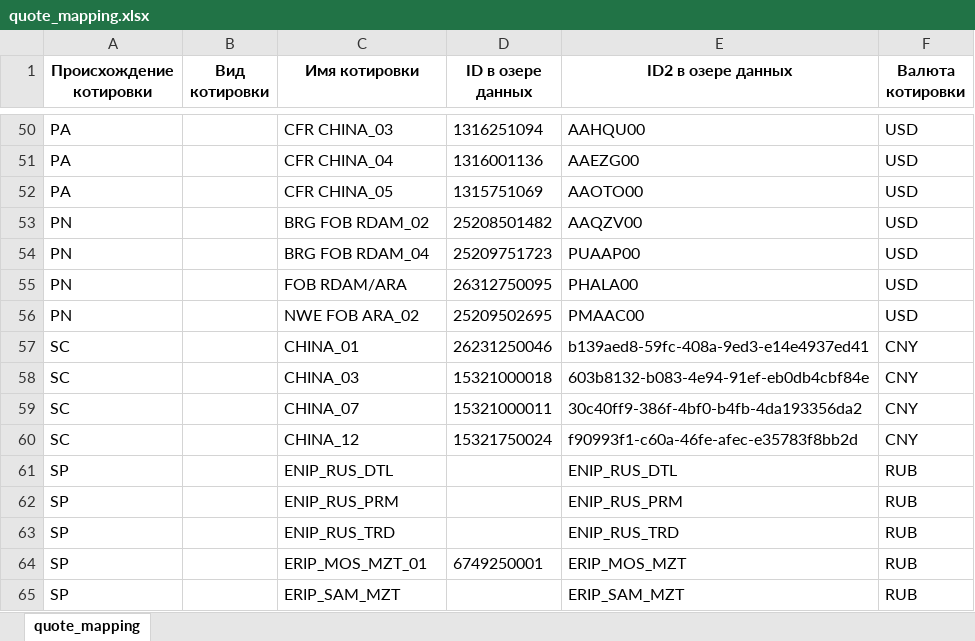
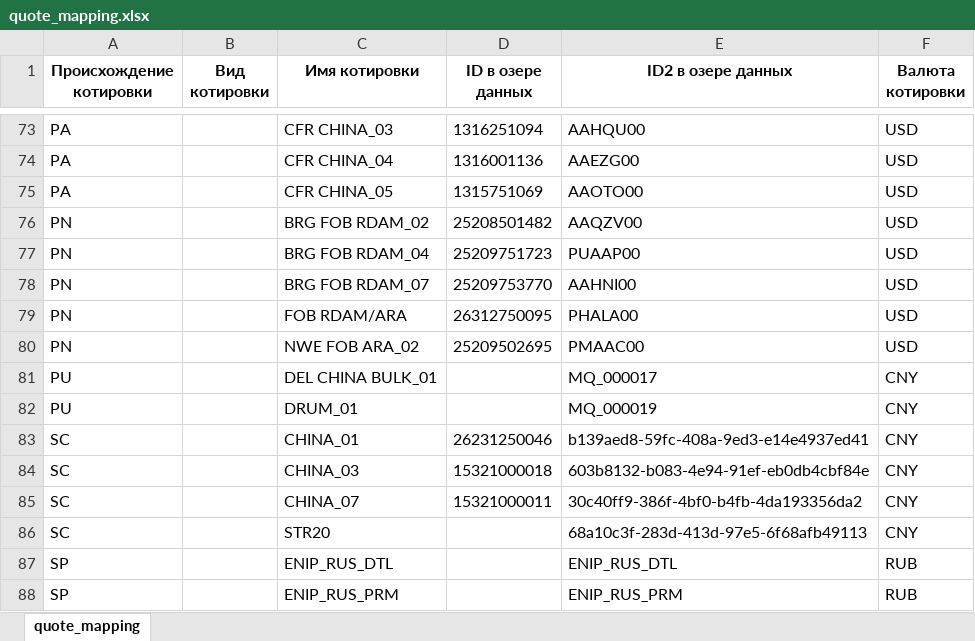
Before and after one commit to ValentinaSimonova20/petro-pricing-app, an Excel workbook: data/raw/quote_mapping.xlsx, sheet quote_mapping, drawn as a sheet; only a part is shown, gaps mark what is left out; the shorter side is filled out with more unchanged rows; values as stored, in another font and other column widths than the file's, no borders; removed rows and columns are numbered as before the commit, all else as after; the diff covers the shown part only; the diff names each change by its address in the sheet, - before the commit and + after, or states it on an @@ line.

```diff
--- a/data/raw/quote_mapping.xlsx (sheet quote_mapping)
+++ b/data/raw/quote_mapping.xlsx (sheet quote_mapping)
+row 78: PN |  | BRG FOB RDAM_07 | 25209753770 | AAHNI00 | USD
+row 81: PU |  | DEL CHINA BULK_01 |  | MQ_000017 | CNY
+row 82: PU |  | DRUM_01 |  | MQ_000019 | CNY
-row 60: SC |  | CHINA_12 | 15321750024 | f90993f1-c60a-46fe-afec-e35783f8bb2d | CNY
+row 86: SC |  | STR20 |  | 68a10c3f-283d-413d-97e5-6f68afb49113 | CNY
```
Also changed, not shown: 24 added rows, 1 removed row and 6 edited cells elsewhere in this sheet, data/raw/formula_components.xlsx, data/raw/formulas.xlsx, 13 other files.
